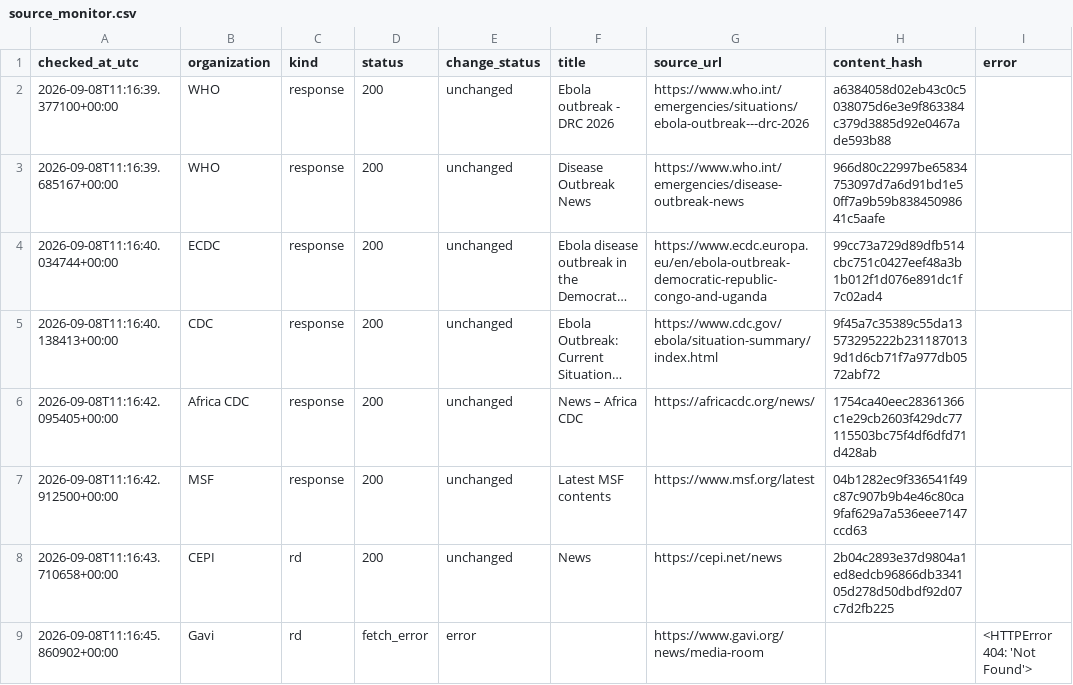
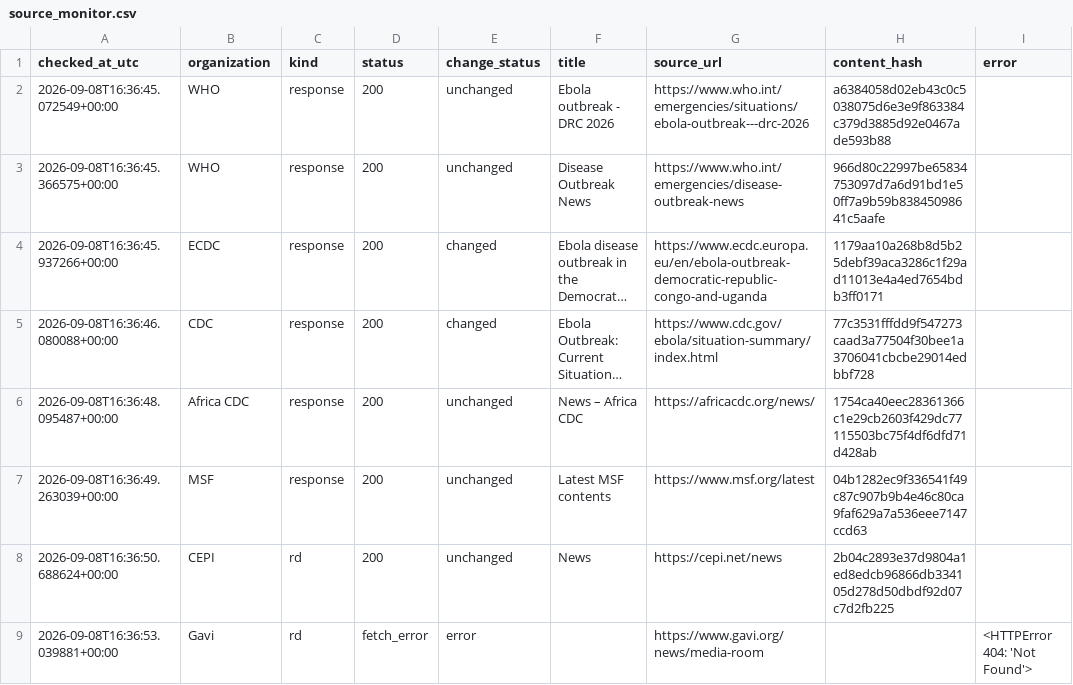
Before and after one commit to mosuzuki/ebola2026, a CSV file: data/processed/source_monitor.csv, drawn as a sheet; long unchanged cells end in …; the diff names each change by its address in the sheet, - before the commit and + after, or states it on an @@ line.

```diff
--- a/data/processed/source_monitor.csv
+++ b/data/processed/source_monitor.csv
-A2 (checked_at_utc): 2026-09-08T11:16:39.377100+00:00
+A2 (checked_at_utc): 2026-09-08T16:36:45.072549+00:00
-A3 (checked_at_utc): 2026-09-08T11:16:39.685167+00:00
+A3 (checked_at_utc): 2026-09-08T16:36:45.366575+00:00
-A4 (checked_at_utc): 2026-09-08T11:16:40.034744+00:00
+A4 (checked_at_utc): 2026-09-08T16:36:45.937266+00:00
-E4:E5 (change_status): unchanged
+E4:E5 (change_status): changed
-H4 (content_hash): 99cc73a729d89dfb514cbc751c0427eef48a3b1b012f1d076e891dc1f7c02ad4
+H4 (content_hash): 1179aa10a268b8d5b25debf39aca3286c1f29ad11013e4a4ed7654bdb3ff0171
-A5 (checked_at_utc): 2026-09-08T11:16:40.138413+00:00
+A5 (checked_at_utc): 2026-09-08T16:36:46.080088+00:00
-H5 (content_hash): 9f45a7c35389c55da13573295222b2311870139d1d6cb71f7a977db0572abf72
+H5 (content_hash): 77c3531fffdd9f547273caad3a77504f30bee1a3706041cbcbe29014edbbf728
-A6 (checked_at_utc): 2026-09-08T11:16:42.095405+00:00
+A6 (checked_at_utc): 2026-09-08T16:36:48.095487+00:00
-A7 (checked_at_utc): 2026-09-08T11:16:42.912500+00:00
+A7 (checked_at_utc): 2026-09-08T16:36:49.263039+00:00
-A8 (checked_at_utc): 2026-09-08T11:16:43.710658+00:00
+A8 (checked_at_utc): 2026-09-08T16:36:50.688624+00:00
-A9 (checked_at_utc): 2026-09-08T11:16:45.860902+00:00
+A9 (checked_at_utc): 2026-09-08T16:36:53.039881+00:00
```
Also changed, not shown: docs/data/response_tracker.csv, docs/data/source_monitor.csv, 6 other files.
